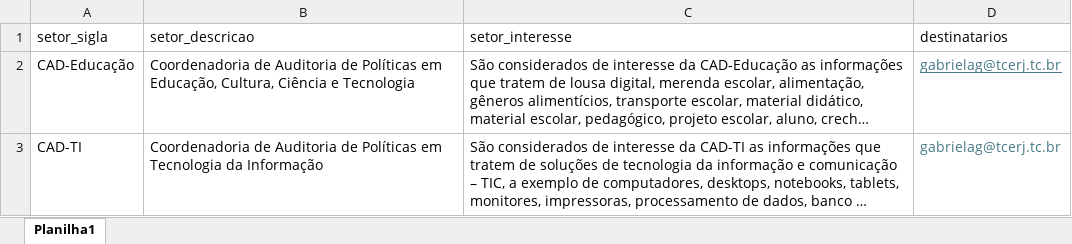
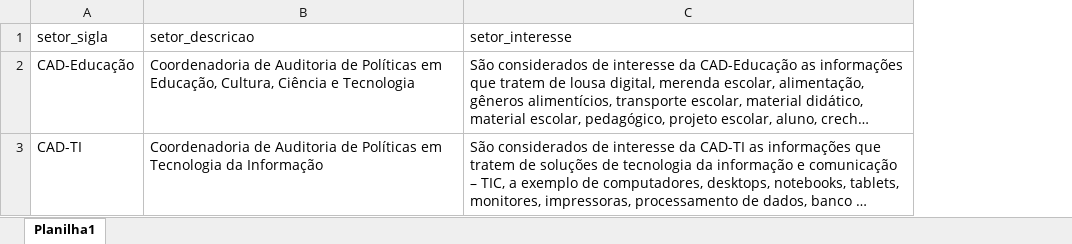
Before and after one commit to Gabriel-gag/Clipping_diario, an Excel workbook: clipping_interessados_teste.xlsx, sheet Planilha1, drawn as a sheet; long unchanged cells end in …; values as stored, in another font and other column widths than the file's, no borders; the diff names each change by its address in the sheet, - before the commit and + after, or states it on an @@ line.

Commit message:
update planilha

```diff
--- a/clipping_interessados_teste.xlsx (sheet Planilha1)
+++ b/clipping_interessados_teste.xlsx (sheet Planilha1)
-column D (destinatarios), rows 2-3: gabrielag@tcerj.tc.br | gabrielag@tcerj.tc.br
```
